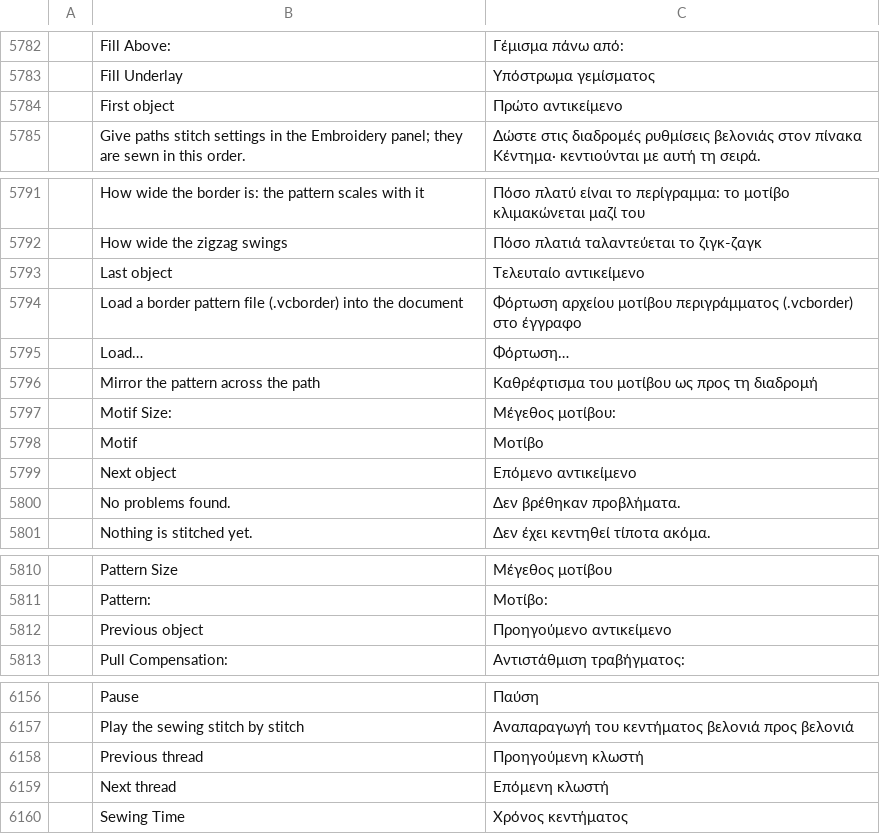
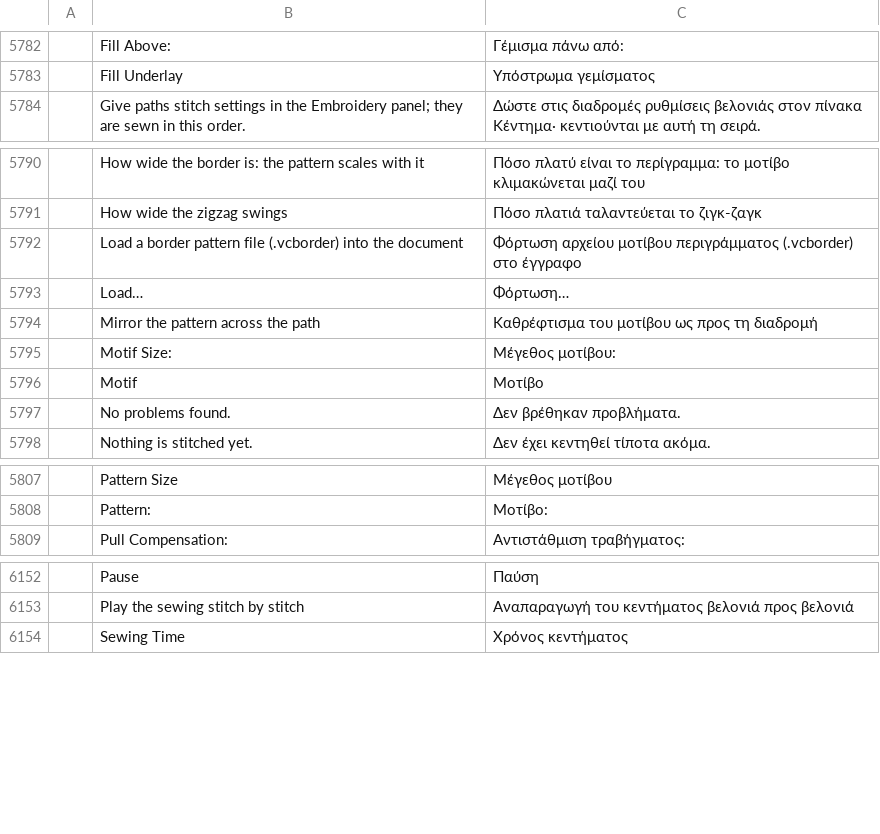
Before and after one commit to KellyMurphy/vectorcraft, a TSV file: crates/ui-egui/src/i18n/el.tsv, drawn as a sheet; only a part is shown, gaps mark what is left out; the diff names each change by its address in the sheet, - before the commit and + after, or states it on an @@ line.

```diff
--- a/crates/ui-egui/src/i18n/el.tsv
+++ b/crates/ui-egui/src/i18n/el.tsv
-row 5784:  | First object | Πρώτο αντικείμενο
-row 5793:  | Last object | Τελευταίο αντικείμενο
-row 5799:  | Next object | Επόμενο αντικείμενο
-row 5812:  | Previous object | Προηγούμενο αντικείμενο
-row 6158:  | Previous thread | Προηγούμενη κλωστή
-row 6159:  | Next thread | Επόμενη κλωστή
```
Also changed, not shown: crates/ui-egui/src/i18n/bg.tsv, crates/ui-egui/src/i18n/ja.tsv, 22 other files.
